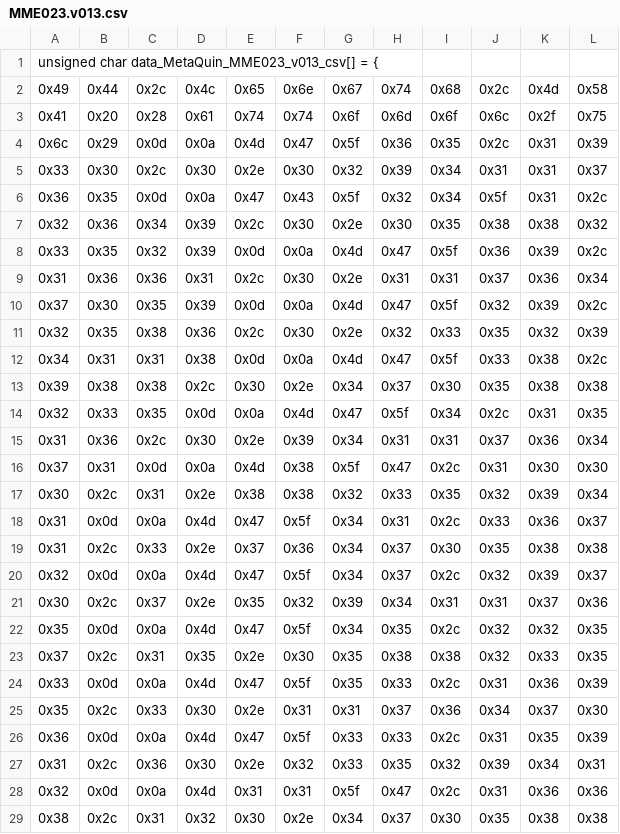
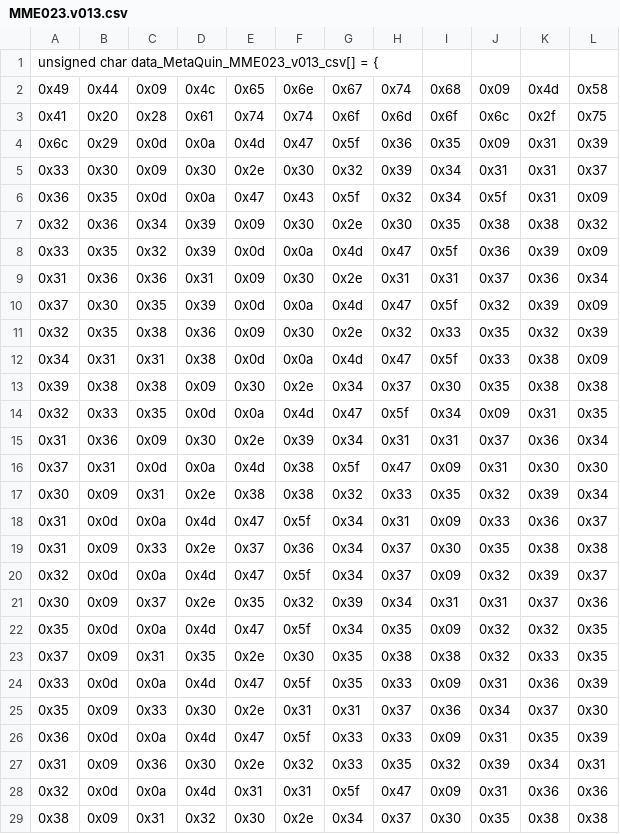
Before and after one commit to Biocodings/Anaquin, a CSV file: src/resources/MME023.v013.csv, drawn as a sheet; only a part is shown; the diff covers the shown part only.

```diff
--- a/src/resources/MME023.v013.csv
+++ b/src/resources/MME023.v013.csv
@@ -1,29 +1,29 @@
 unsigned char data_MetaQuin_MME023_v013_csv[] = {
-  0x49, 0x44, 0x2c, 0x4c, 0x65, 0x6e, 0x67, 0x74, 0x68, 0x2c, 0x4d, 0x58,
+  0x49, 0x44, 0x09, 0x4c, 0x65, 0x6e, 0x67, 0x74, 0x68, 0x09, 0x4d, 0x58,
   0x41, 0x20, 0x28, 0x61, 0x74, 0x74, 0x6f, 0x6d, 0x6f, 0x6c, 0x2f, 0x75,
-  0x6c, 0x29, 0x0d, 0x0a, 0x4d, 0x47, 0x5f, 0x36, 0x35, 0x2c, 0x31, 0x39,
-  0x33, 0x30, 0x2c, 0x30, 0x2e, 0x30, 0x32, 0x39, 0x34, 0x31, 0x31, 0x37,
-  0x36, 0x35, 0x0d, 0x0a, 0x47, 0x43, 0x5f, 0x32, 0x34, 0x5f, 0x31, 0x2c,
-  0x32, 0x36, 0x34, 0x39, 0x2c, 0x30, 0x2e, 0x30, 0x35, 0x38, 0x38, 0x32,
-  0x33, 0x35, 0x32, 0x39, 0x0d, 0x0a, 0x4d, 0x47, 0x5f, 0x36, 0x39, 0x2c,
-  0x31, 0x36, 0x36, 0x31, 0x2c, 0x30, 0x2e, 0x31, 0x31, 0x37, 0x36, 0x34,
-  0x37, 0x30, 0x35, 0x39, 0x0d, 0x0a, 0x4d, 0x47, 0x5f, 0x32, 0x39, 0x2c,
-  0x32, 0x35, 0x38, 0x36, 0x2c, 0x30, 0x2e, 0x32, 0x33, 0x35, 0x32, 0x39,
-  0x34, 0x31, 0x31, 0x38, 0x0d, 0x0a, 0x4d, 0x47, 0x5f, 0x33, 0x38, 0x2c,
-  0x39, 0x38, 0x38, 0x2c, 0x30, 0x2e, 0x34, 0x37, 0x30, 0x35, 0x38, 0x38,
-  0x32, 0x33, 0x35, 0x0d, 0x0a, 0x4d, 0x47, 0x5f, 0x34, 0x2c, 0x31, 0x35,
-  0x31, 0x36, 0x2c, 0x30, 0x2e, 0x39, 0x34, 0x31, 0x31, 0x37, 0x36, 0x34,
-  0x37, 0x31, 0x0d, 0x0a, 0x4d, 0x38, 0x5f, 0x47, 0x2c, 0x31, 0x30, 0x30,
-  0x30, 0x2c, 0x31, 0x2e, 0x38, 0x38, 0x32, 0x33, 0x35, 0x32, 0x39, 0x34,
-  0x31, 0x0d, 0x0a, 0x4d, 0x47, 0x5f, 0x34, 0x31, 0x2c, 0x33, 0x36, 0x37,
-  0x31, 0x2c, 0x33, 0x2e, 0x37, 0x36, 0x34, 0x37, 0x30, 0x35, 0x38, 0x38,
-  0x32, 0x0d, 0x0a, 0x4d, 0x47, 0x5f, 0x34, 0x37, 0x2c, 0x32, 0x39, 0x37,
-  0x30, 0x2c, 0x37, 0x2e, 0x35, 0x32, 0x39, 0x34, 0x31, 0x31, 0x37, 0x36,
-  0x35, 0x0d, 0x0a, 0x4d, 0x47, 0x5f, 0x34, 0x35, 0x2c, 0x32, 0x32, 0x35,
-  0x37, 0x2c, 0x31, 0x35, 0x2e, 0x30, 0x35, 0x38, 0x38, 0x32, 0x33, 0x35,
-  0x33, 0x0d, 0x0a, 0x4d, 0x47, 0x5f, 0x35, 0x33, 0x2c, 0x31, 0x36, 0x39,
-  0x35, 0x2c, 0x33, 0x30, 0x2e, 0x31, 0x31, 0x37, 0x36, 0x34, 0x37, 0x30,
-  0x36, 0x0d, 0x0a, 0x4d, 0x47, 0x5f, 0x33, 0x33, 0x2c, 0x31, 0x35, 0x39,
-  0x31, 0x2c, 0x36, 0x30, 0x2e, 0x32, 0x33, 0x35, 0x32, 0x39, 0x34, 0x31,
-  0x32, 0x0d, 0x0a, 0x4d, 0x31, 0x31, 0x5f, 0x47, 0x2c, 0x31, 0x36, 0x36,
-  0x38, 0x2c, 0x31, 0x32, 0x30, 0x2e, 0x34, 0x37, 0x30, 0x35, 0x38, 0x38,
+  0x6c, 0x29, 0x0d, 0x0a, 0x4d, 0x47, 0x5f, 0x36, 0x35, 0x09, 0x31, 0x39,
+  0x33, 0x30, 0x09, 0x30, 0x2e, 0x30, 0x32, 0x39, 0x34, 0x31, 0x31, 0x37,
+  0x36, 0x35, 0x0d, 0x0a, 0x47, 0x43, 0x5f, 0x32, 0x34, 0x5f, 0x31, 0x09,
+  0x32, 0x36, 0x34, 0x39, 0x09, 0x30, 0x2e, 0x30, 0x35, 0x38, 0x38, 0x32,
+  0x33, 0x35, 0x32, 0x39, 0x0d, 0x0a, 0x4d, 0x47, 0x5f, 0x36, 0x39, 0x09,
+  0x31, 0x36, 0x36, 0x31, 0x09, 0x30, 0x2e, 0x31, 0x31, 0x37, 0x36, 0x34,
+  0x37, 0x30, 0x35, 0x39, 0x0d, 0x0a, 0x4d, 0x47, 0x5f, 0x32, 0x39, 0x09,
+  0x32, 0x35, 0x38, 0x36, 0x09, 0x30, 0x2e, 0x32, 0x33, 0x35, 0x32, 0x39,
+  0x34, 0x31, 0x31, 0x38, 0x0d, 0x0a, 0x4d, 0x47, 0x5f, 0x33, 0x38, 0x09,
+  0x39, 0x38, 0x38, 0x09, 0x30, 0x2e, 0x34, 0x37, 0x30, 0x35, 0x38, 0x38,
+  0x32, 0x33, 0x35, 0x0d, 0x0a, 0x4d, 0x47, 0x5f, 0x34, 0x09, 0x31, 0x35,
+  0x31, 0x36, 0x09, 0x30, 0x2e, 0x39, 0x34, 0x31, 0x31, 0x37, 0x36, 0x34,
+  0x37, 0x31, 0x0d, 0x0a, 0x4d, 0x38, 0x5f, 0x47, 0x09, 0x31, 0x30, 0x30,
+  0x30, 0x09, 0x31, 0x2e, 0x38, 0x38, 0x32, 0x33, 0x35, 0x32, 0x39, 0x34,
+  0x31, 0x0d, 0x0a, 0x4d, 0x47, 0x5f, 0x34, 0x31, 0x09, 0x33, 0x36, 0x37,
+  0x31, 0x09, 0x33, 0x2e, 0x37, 0x36, 0x34, 0x37, 0x30, 0x35, 0x38, 0x38,
+  0x32, 0x0d, 0x0a, 0x4d, 0x47, 0x5f, 0x34, 0x37, 0x09, 0x32, 0x39, 0x37,
+  0x30, 0x09, 0x37, 0x2e, 0x35, 0x32, 0x39, 0x34, 0x31, 0x31, 0x37, 0x36,
+  0x35, 0x0d, 0x0a, 0x4d, 0x47, 0x5f, 0x34, 0x35, 0x09, 0x32, 0x32, 0x35,
+  0x37, 0x09, 0x31, 0x35, 0x2e, 0x30, 0x35, 0x38, 0x38, 0x32, 0x33, 0x35,
+  0x33, 0x0d, 0x0a, 0x4d, 0x47, 0x5f, 0x35, 0x33, 0x09, 0x31, 0x36, 0x39,
+  0x35, 0x09, 0x33, 0x30, 0x2e, 0x31, 0x31, 0x37, 0x36, 0x34, 0x37, 0x30,
+  0x36, 0x0d, 0x0a, 0x4d, 0x47, 0x5f, 0x33, 0x33, 0x09, 0x31, 0x35, 0x39,
+  0x31, 0x09, 0x36, 0x30, 0x2e, 0x32, 0x33, 0x35, 0x32, 0x39, 0x34, 0x31,
+  0x32, 0x0d, 0x0a, 0x4d, 0x31, 0x31, 0x5f, 0x47, 0x09, 0x31, 0x36, 0x36,
+  0x38, 0x09, 0x31, 0x32, 0x30, 0x2e, 0x34, 0x37, 0x30, 0x35, 0x38, 0x38,
```
Also changed, not shown: 102 edited cells elsewhere in this file, 14 other files.
